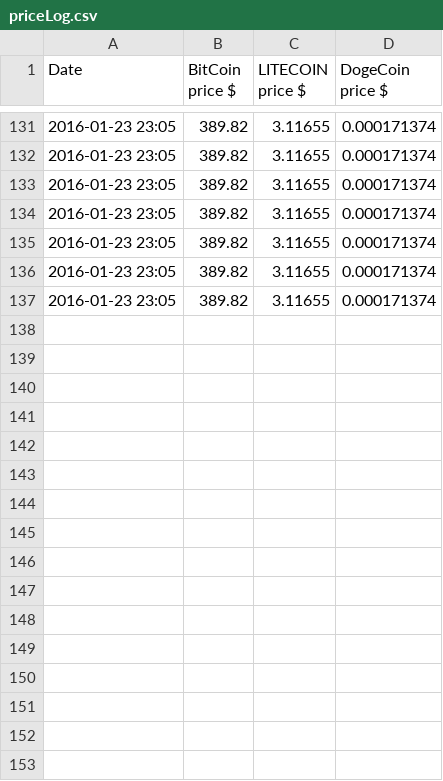
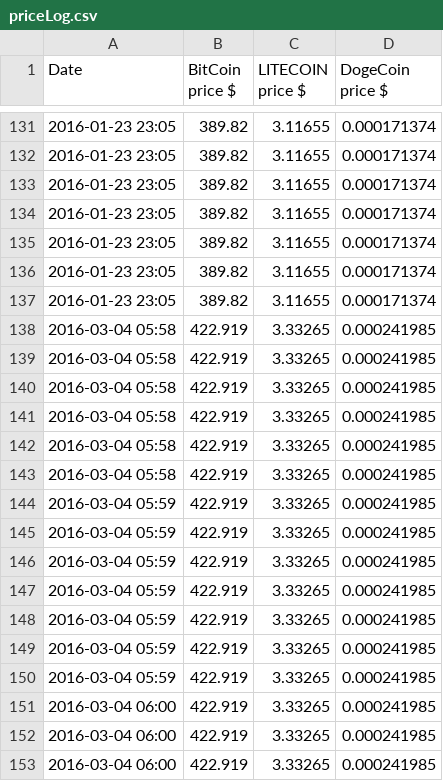
Before and after one commit to Zhuoli/cryptocurrencyMonitor, a CSV file: CurrencyData/priceLog.csv, drawn as a sheet; only a part is shown, gaps mark what is left out; the diff names each change by its address in the sheet, - before the commit and + after, or states it on an @@ line.

```diff
--- a/CurrencyData/priceLog.csv
+++ b/CurrencyData/priceLog.csv
+row 138: 2016-03-04 05:58 | 422.919 | 3.33265 | 0.000241985
+row 139: 2016-03-04 05:58 | 422.919 | 3.33265 | 0.000241985
+row 140: 2016-03-04 05:58 | 422.919 | 3.33265 | 0.000241985
+row 141: 2016-03-04 05:58 | 422.919 | 3.33265 | 0.000241985
+row 142: 2016-03-04 05:58 | 422.919 | 3.33265 | 0.000241985
+row 143: 2016-03-04 05:58 | 422.919 | 3.33265 | 0.000241985
+row 144: 2016-03-04 05:59 | 422.919 | 3.33265 | 0.000241985
+row 145: 2016-03-04 05:59 | 422.919 | 3.33265 | 0.000241985
+row 146: 2016-03-04 05:59 | 422.919 | 3.33265 | 0.000241985
+row 147: 2016-03-04 05:59 | 422.919 | 3.33265 | 0.000241985
+row 148: 2016-03-04 05:59 | 422.919 | 3.33265 | 0.000241985
+row 149: 2016-03-04 05:59 | 422.919 | 3.33265 | 0.000241985
+row 150: 2016-03-04 05:59 | 422.919 | 3.33265 | 0.000241985
+row 151: 2016-03-04 06:00 | 422.919 | 3.33265 | 0.000241985
+row 152: 2016-03-04 06:00 | 422.919 | 3.33265 | 0.000241985
+row 153: 2016-03-04 06:00 | 422.919 | 3.33265 | 0.000241985
```
Also changed, not shown: 13 other files.
